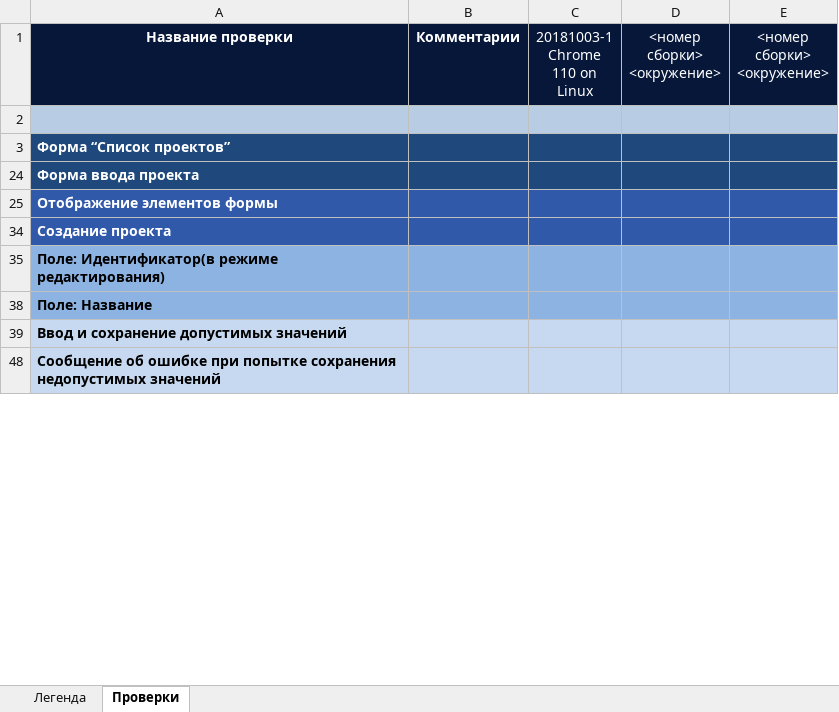
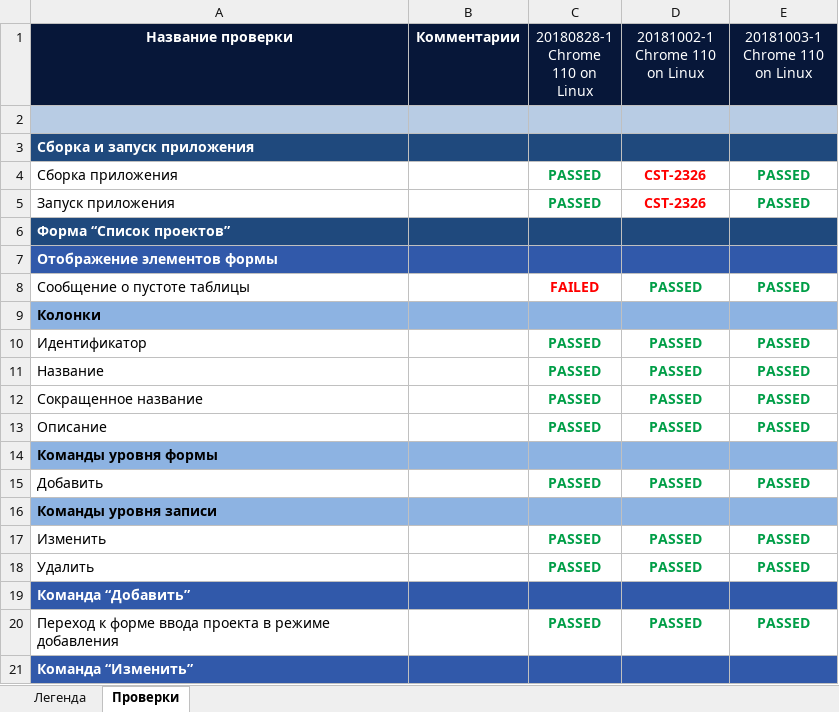
Before and after one commit to makshilo/trainingtask-automation, an Excel workbook: docs/Приложение для управления задачами чек-лист.xlsx, sheet Проверки, drawn as a sheet; only a part is shown; the shorter side is filled out with more unchanged rows; values as stored, in another font and other column widths than the file's, no borders; charts and pictures not drawn; ↵ is a line break in a cell; the diff covers the shown part only; the diff names each change by its address in the sheet, - before the commit and + after, or states it on an @@ line.

Commit message:
Тестирование сборок 20180828-1 и 20181002-1

```diff
--- a/docs/Приложение для управления задачами чек-лист.xlsx (sheet Проверки)
+++ b/docs/Приложение для управления задачами чек-лист.xlsx (sheet Проверки)
-C1: 20181003-1 ↵ Chrome 110 on Linux
+C1: 20180828-1 ↵ Chrome 110 on Linux
-D1: <номер сборки> ↵ <окружение>
+D1: 20181002-1 ↵ Chrome 110 on Linux
-E1: <номер сборки> ↵ <окружение>
+E1: 20181003-1 ↵ Chrome 110 on Linux
+row 3: Сборка и запуск приложения
+row 4: Сборка приложения |  | PASSED | CST-2326 | PASSED
+row 5: Запуск приложения |  | PASSED | CST-2326 | PASSED
@@ row 7 unhidden: Отображение элементов формы @@
+row 8: Сообщение о пустоте таблицы |  | FAILED | PASSED | PASSED
@@ row 9 unhidden: Колонки @@
+row 10: Идентификатор |  | PASSED | PASSED | PASSED
+row 11: Название |  | PASSED | PASSED | PASSED
+row 12: Сокращенное название |  | PASSED | PASSED | PASSED
+row 13: Описание |  | PASSED | PASSED | PASSED
@@ row 14 unhidden: Команды уровня формы @@
+row 15: Добавить |  | PASSED | PASSED | PASSED
@@ row 16 unhidden: Команды уровня записи @@
+row 17: Изменить |  | PASSED | PASSED | PASSED
+row 18: Удалить |  | PASSED | PASSED | PASSED
@@ row 19 unhidden: Команда “Добавить” @@
+row 20: Переход к форме ввода проекта в режиме добавления |  | PASSED | PASSED | PASSED
@@ row 21 unhidden: Команда “Изменить” @@
```
Also changed, not shown: 178 added rows, 8 removed rows, 39 hidden or unhidden rows and 106 edited cells elsewhere in this sheet, hidden cells.
